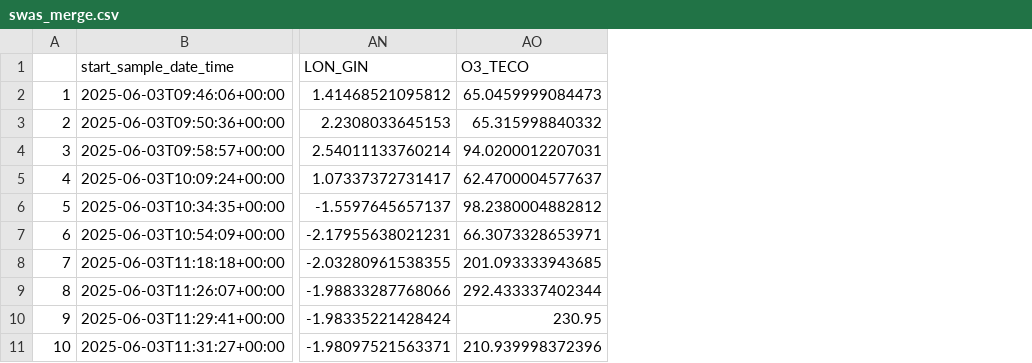
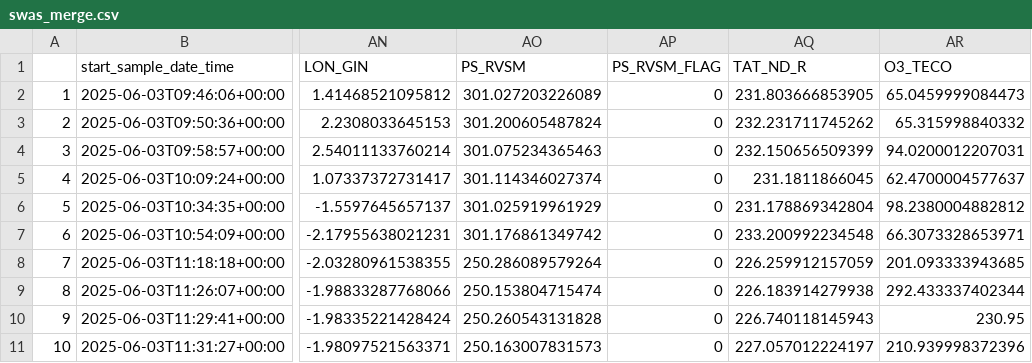
Before and after one commit to willdrysdale/reveal, a CSV file: data_merge/swas_merge.csv, drawn as a sheet; only a part is shown, gaps mark what is left out; the diff names each change by its address in the sheet, - before the commit and + after, or states it on an @@ line.

Commit message:
Add pressure and ND temp to merge

```diff
--- a/data_merge/swas_merge.csv
+++ b/data_merge/swas_merge.csv
+column AO (PS_RVSM), rows 2-11: 301.027203226089 | 301.200605487824 | 301.075234365463 | 301.114346027374 | 301.025919961929 | 301.176861349742 | 250.286089579264 | 250.153804715474 | 250.260543131828 | 250.163007831573
+column AP (PS_RVSM_FLAG), rows 2-11: all 0
+column AQ (TAT_ND_R), rows 2-11: 231.803666853905 | 232.231711745262 | 232.150656509399 | 231.1811866045 | 231.178869342804 | 233.200992234548 | 226.259912157059 | 226.183914279938 | 226.740118145943 | 227.057012224197
```
Also changed, not shown: 4 other files.
